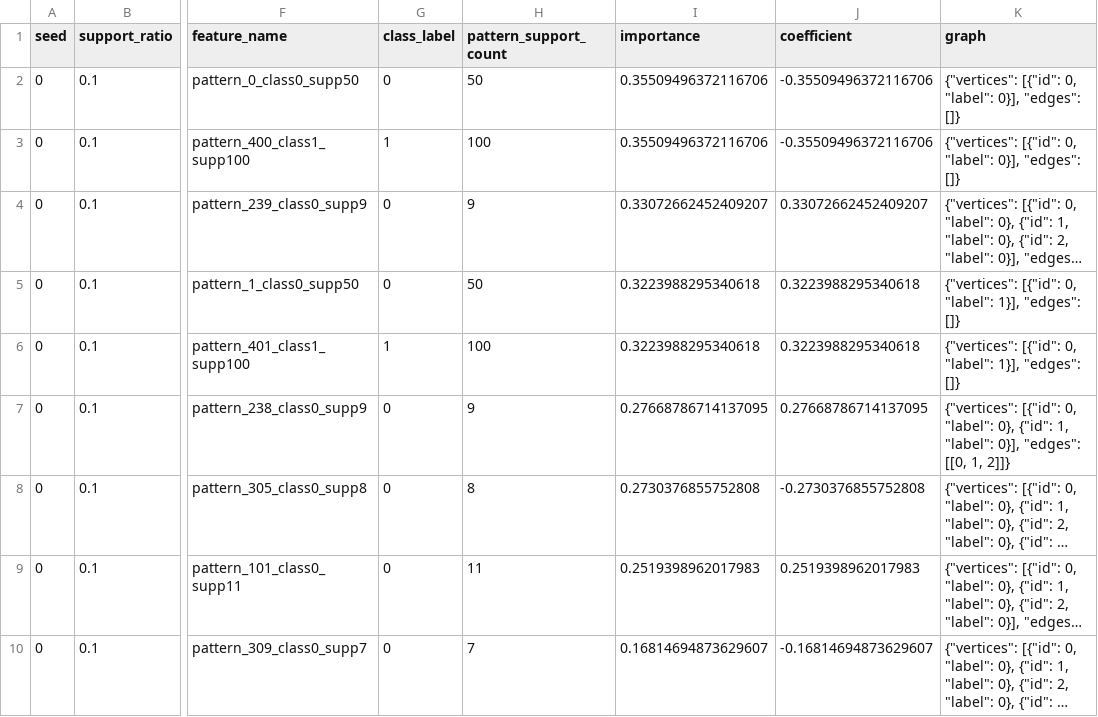
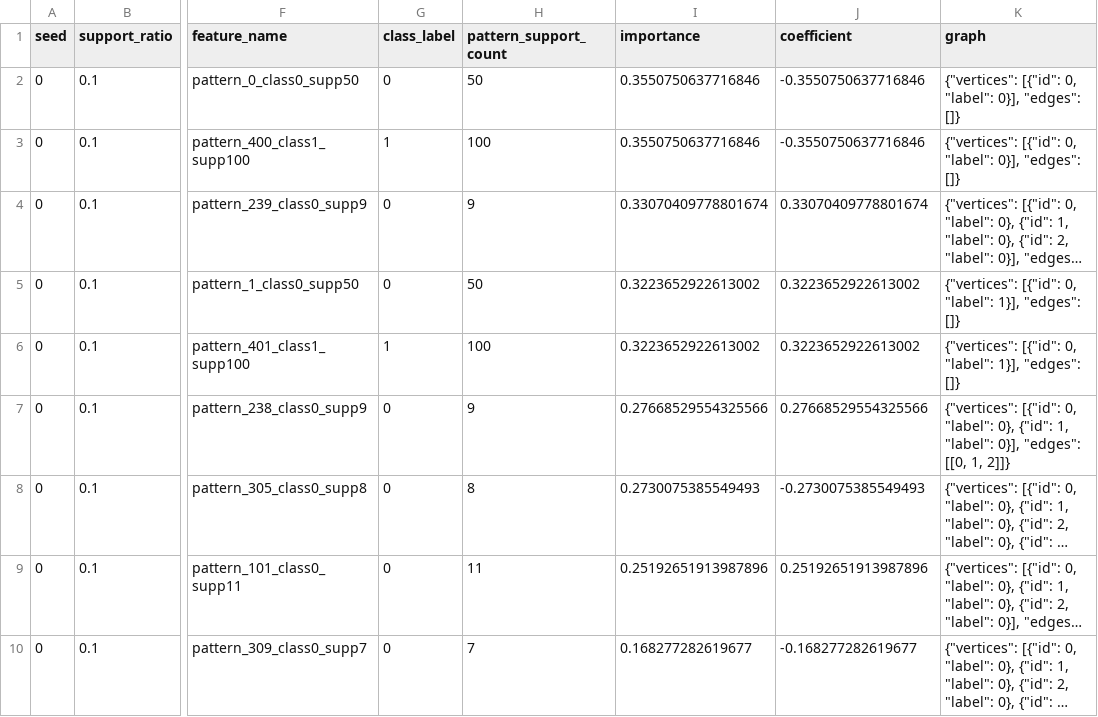
Before and after one commit to aryanmiriyala/CS6010_Project_3_Group_2, a CSV file: q4_explainability/results/LinearSVM/seed_0/classic_motif_importances.csv, drawn as a sheet; only a part is shown, gaps mark what is left out; long unchanged cells end in …; the diff covers the shown part only; the diff names each change by its address in the sheet, - before the commit and + after, or states it on an @@ line.

```diff
--- a/q4_explainability/results/LinearSVM/seed_0/classic_motif_importances.csv
+++ b/q4_explainability/results/LinearSVM/seed_0/classic_motif_importances.csv
-I2:I3 (importance): 0.35509496372116706
+I2:I3 (importance): 0.3550750637716846
-J2:J3 (coefficient): -0.35509496372116706
+J2:J3 (coefficient): -0.3550750637716846
-I4 (importance): 0.33072662452409207
+I4 (importance): 0.33070409778801674
-J4 (coefficient): 0.33072662452409207
+J4 (coefficient): 0.33070409778801674
-I5:I6 (importance): 0.3223988295340618
+I5:I6 (importance): 0.3223652922613002
-J5:J6 (coefficient): 0.3223988295340618
+J5:J6 (coefficient): 0.3223652922613002
-I7 (importance): 0.27668786714137095
+I7 (importance): 0.27668529554325566
-J7 (coefficient): 0.27668786714137095
+J7 (coefficient): 0.27668529554325566
-I8 (importance): 0.2730376855752808
+I8 (importance): 0.2730075385549493
-J8 (coefficient): -0.2730376855752808
+J8 (coefficient): -0.2730075385549493
-I9 (importance): 0.2519398962017983
+I9 (importance): 0.25192651913987896
-J9 (coefficient): 0.2519398962017983
+J9 (coefficient): 0.25192651913987896
-I10 (importance): 0.16814694873629607
+I10 (importance): 0.168277282619677
-J10 (coefficient): -0.16814694873629607
+J10 (coefficient): -0.168277282619677
```
Also changed, not shown: 2 added rows, 2 removed rows and 112 edited cells elsewhere in this file, q4_explainability/results/LinearSVM/seed_1/classic_motif_importances.csv, q4_explainability/results/LinearSVM/seed_2/classic_motif_importances.csv, 9 other files.
